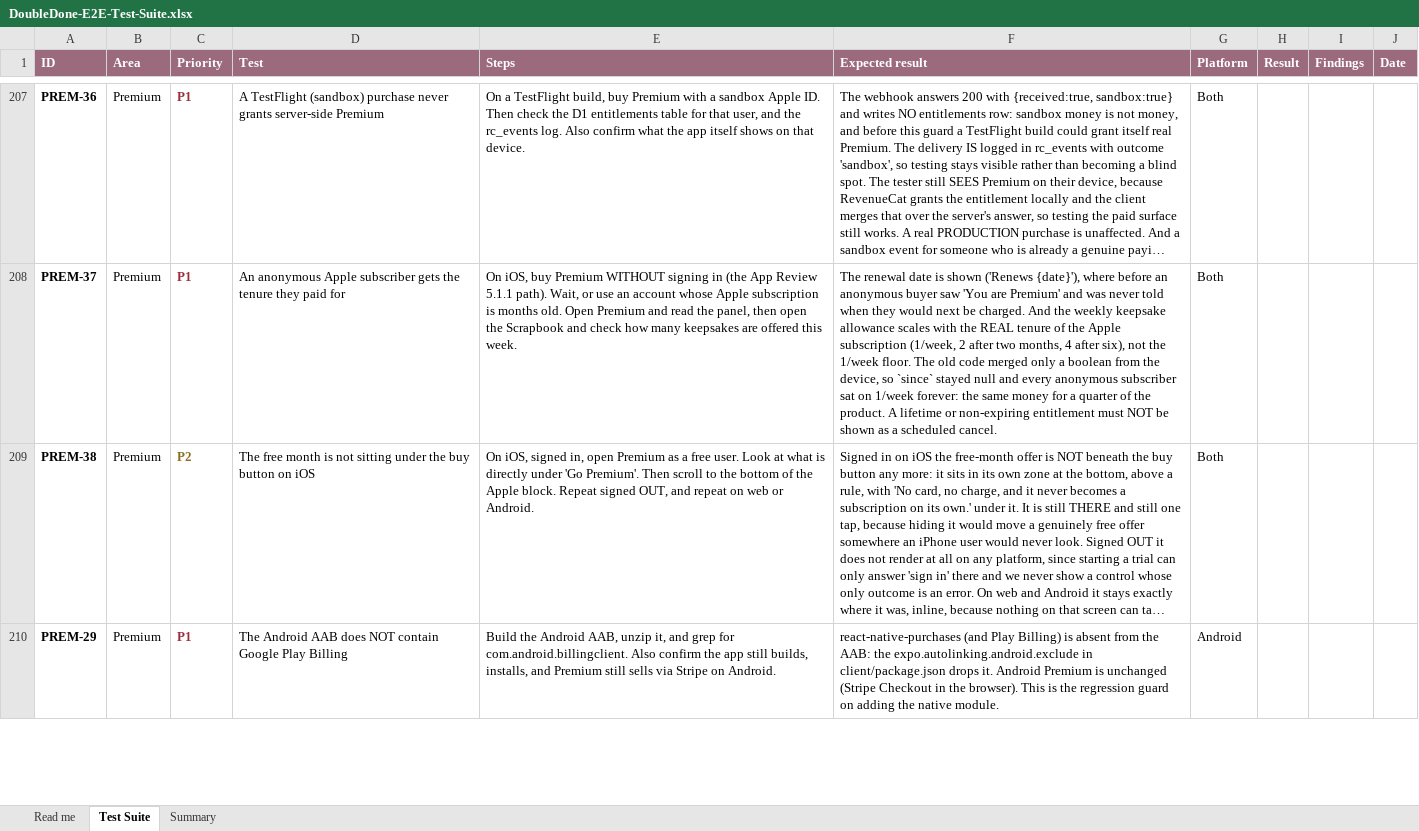
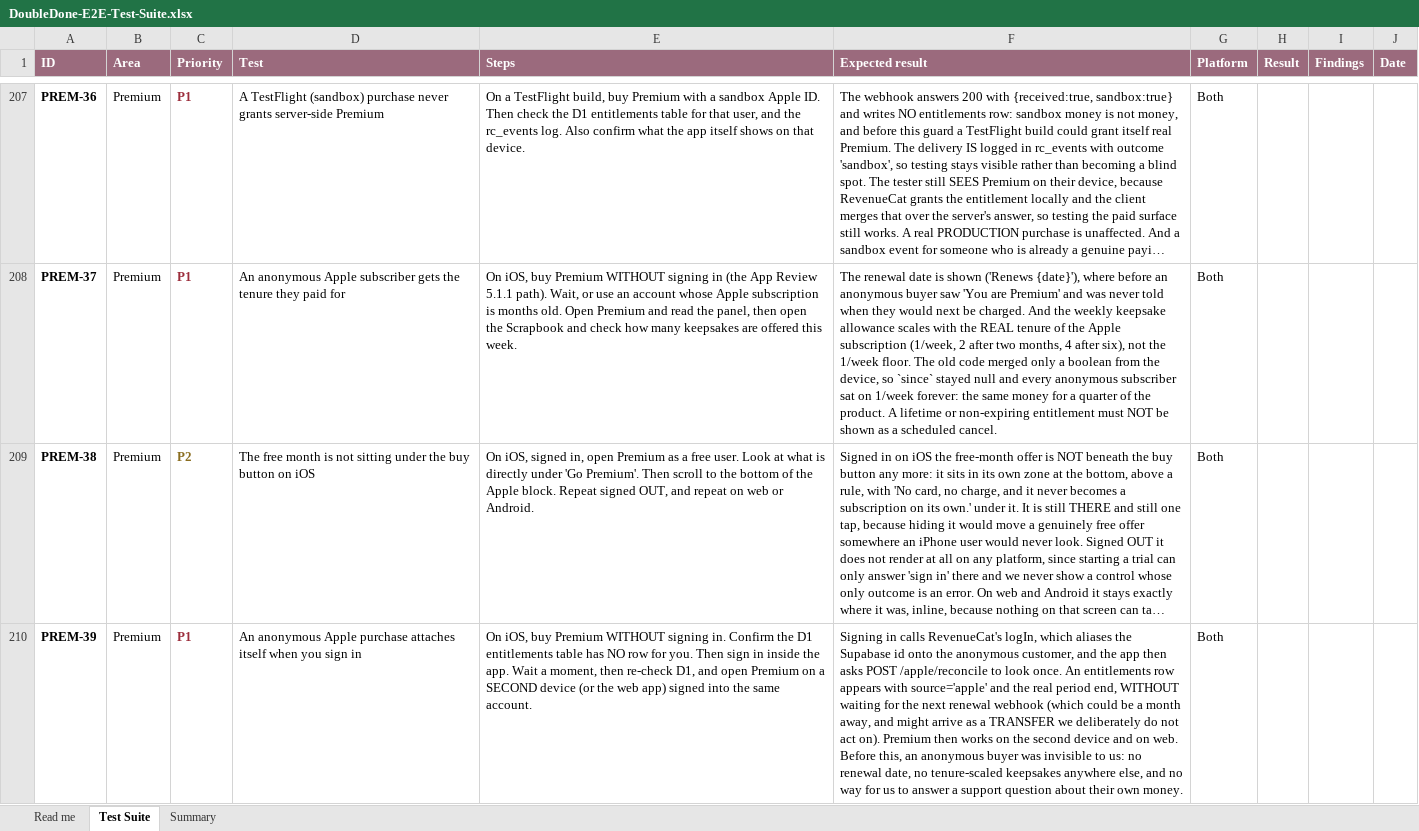
Before and after one commit to melroyds/doubledone, an Excel workbook: docs/qa/DoubleDone-E2E-Test-Suite.xlsx, sheet Test Suite, drawn as a sheet; only a part is shown, gaps mark what is left out; the shorter side is filled out with more unchanged rows; long unchanged cells end in …; values as stored, in another font and other column widths than the file's, no borders; conditional formats not drawn; the diff covers the shown part only; the diff names each change by its address in the sheet, - before the commit and + after, or states it on an @@ line.

```diff
--- a/docs/qa/DoubleDone-E2E-Test-Suite.xlsx (sheet Test Suite)
+++ b/docs/qa/DoubleDone-E2E-Test-Suite.xlsx (sheet Test Suite)
+row 210: PREM-39 | Premium | P1 | An anonymous Apple purchase attaches itself when you sign in | On iOS, buy Premium WITHOUT signing in. Confirm the D1 entitlements table has NO row for you. Then sign in inside the app. Wait a moment, then re-check D1, and open Premium on a SECOND device (or the web app) signed into the same account. | Signing in calls RevenueCat's logIn, which aliases the Supabase id onto the anonymous customer, and the app then asks POST /apple/reconcile to look once. An entitlements row appears with source='apple' and the real period end, WITHOUT waiting for the next renewal webhook (which could be a month away, and might arrive as a TRANSFER we deliberately do not act on). Premium then works on the second device and on web. Before this, an anonymous buyer was invisible to us: no renewal date, no tenure-scaled keepsakes anywhere else, and no way for us to answer a support question about their own money. | Both
```
Also changed, not shown: 1 added row elsewhere in this sheet, sheet Summary, 9 other files.
